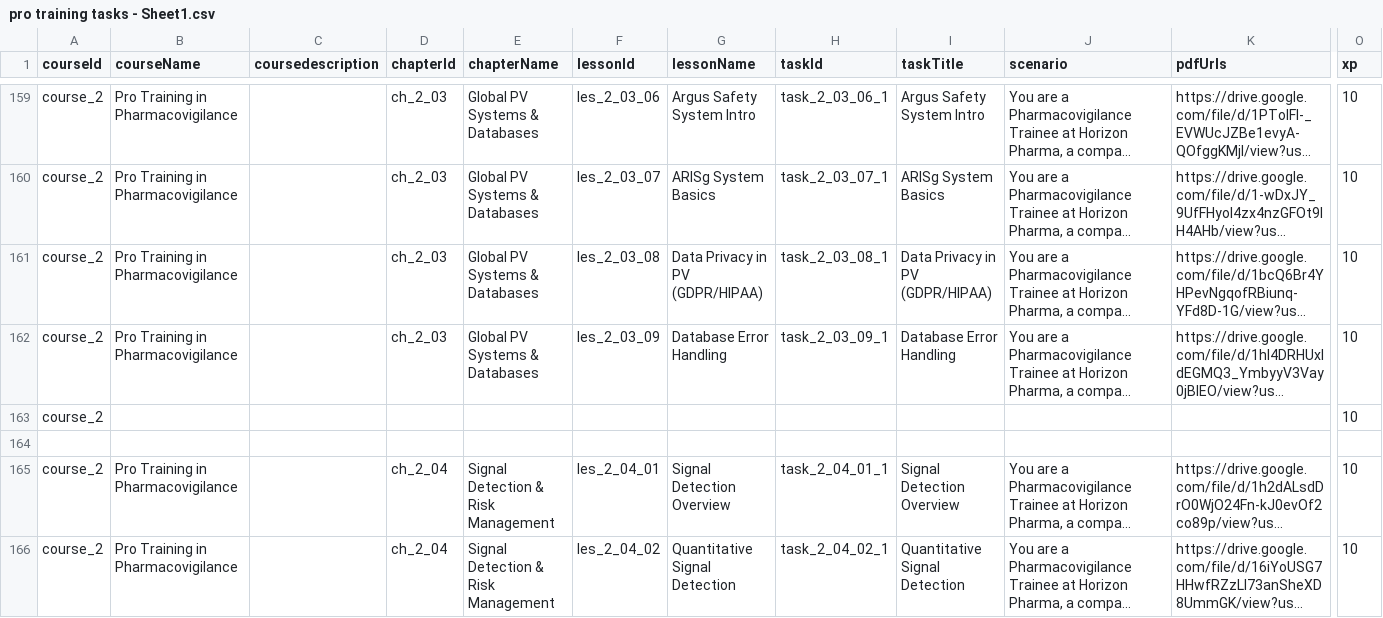
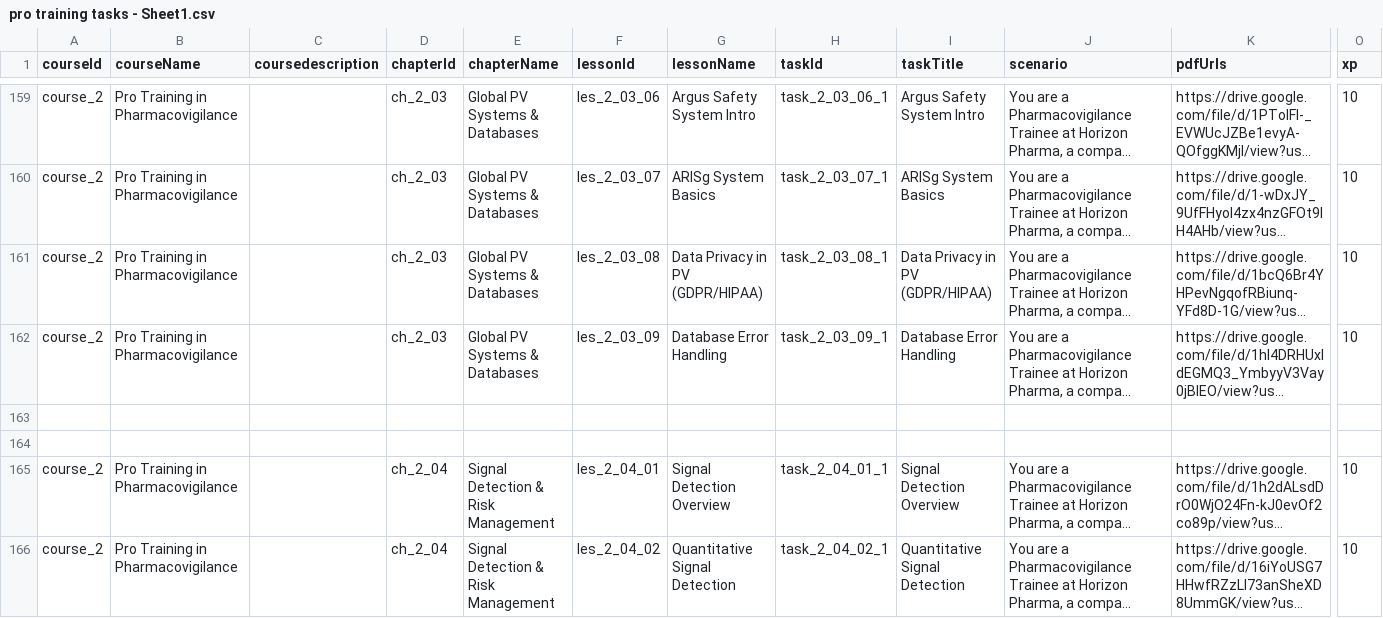
Before and after one commit to anasaran005/learnflow-zenith-56, a CSV file: coursecsv/pro training tasks - Sheet1.csv, drawn as a sheet; only a part is shown, gaps mark what is left out; long unchanged cells end in …; rows hold the shown columns only; the diff covers the shown part only; the diff names each change by its address in the sheet, - before the commit and + after, or states it on an @@ line.

Commit message:
Update pro training tasks - Sheet1.csv

```diff
--- a/coursecsv/pro training tasks - Sheet1.csv
+++ b/coursecsv/pro training tasks - Sheet1.csv
-row 163: course_2 |  |  |  |  |  |  |  |  |  |  | 10
+row 163: (empty)
```
Also changed, not shown: 1 edited cell elsewhere in this file.
